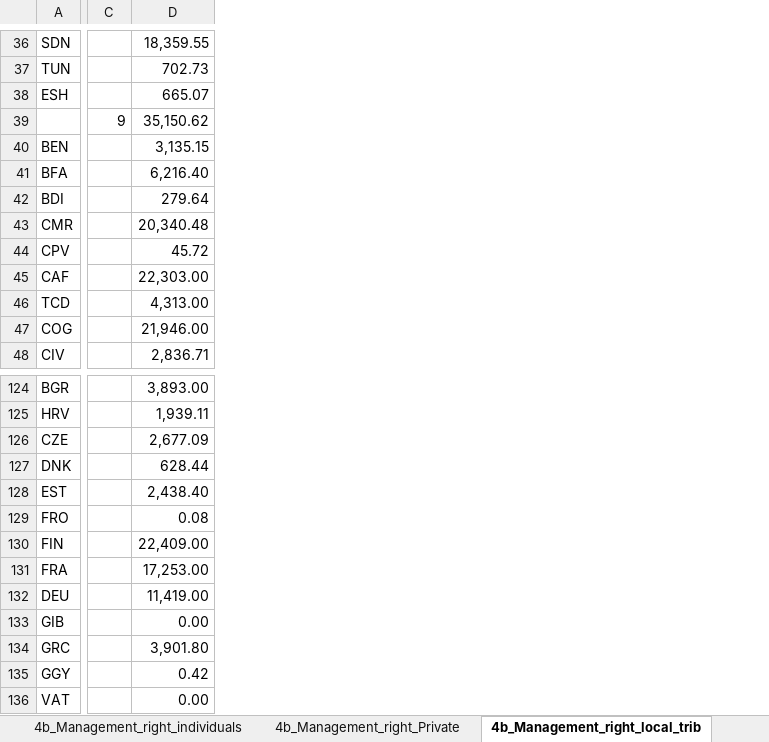
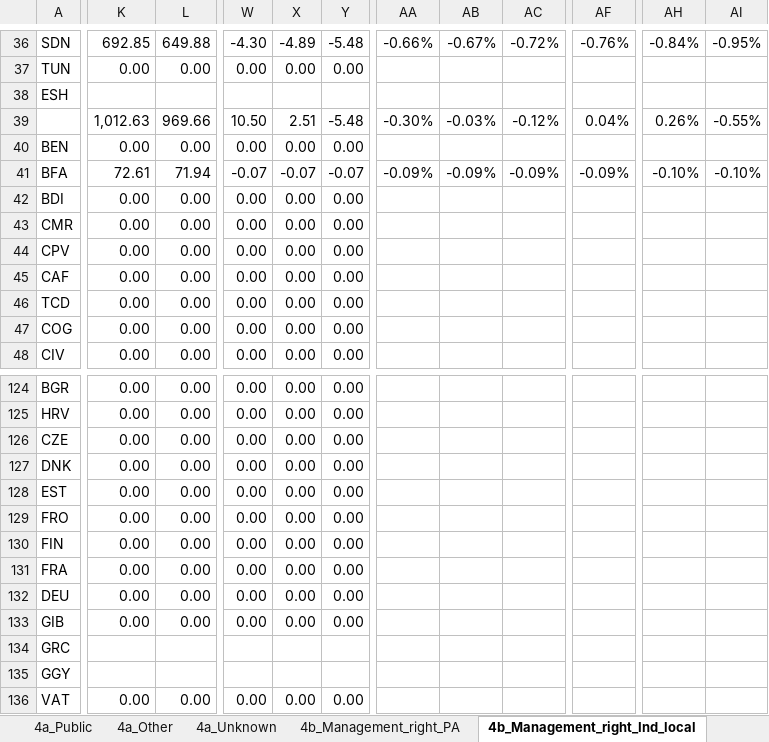
Before and after one commit to openforis/fra-platform, an Excel workbook: src/tools/uploadStaticFiles/staticFiles/fra/2025/dataDownload/4 Forest ownership and management rights en.xlsx, sheet 4b_Management_right_Ind_local, drawn as a sheet; only a part is shown, gaps mark what is left out; values as stored, in another font and other column widths than the file's, no cell formats; conditional formats not drawn; removed rows and columns are numbered as before the commit, all else as after; rows hold the shown columns only; the diff covers the shown part only; the diff names each change by its address in the sheet, - before the commit and + after, or states it on an @@ line.

```diff
--- a/src/tools/uploadStaticFiles/staticFiles/fra/2025/dataDownload/4 Forest ownership and management rights en.xlsx (sheet 4b_Management_right_Ind_local)
+++ b/src/tools/uploadStaticFiles/staticFiles/fra/2025/dataDownload/4 Forest ownership and management rights en.xlsx (sheet 4b_Management_right_Ind_local)
-sheet tab: 4b_Management_right_local_trib
+sheet tab: 4b_Management_right_Ind_local
-sheet tab: 4b_Management_right_individuals
-sheet tab: 4b_Management_right_Private
+sheet tab: 4a_Unknown
-column C, empty
-column D, rows 36-38: 18,359.55 | 702.73 | 665.07; rows 41-48: 6,216.40 | 279.64 | 20,340.48 | 45.72 | 22,303.00 | 4,313.00 | 21,946.00 | 2,836.71; rows 124-136: 3,893.00 | 1,939.11 | 2,677.09 | 628.44 | 2,438.40 | 0.08 | 22,409.00 | 17,253.00 | 11,419.00 | 0.00 | 3,901.80 | 0.42 | 0.00
+column K, rows 36-37: 692.85 | 0.00; row 40: 0.00; rows 42-48: all 0.00; rows 124-136: 0.00 | 0.00 | 0.00 | 0.00 | 0.00 | 0.00 | 0.00 | 0.00 | 0.00 | 0.00 |  |  | 0.00
+column L, rows 36-37: 649.88 | 0.00; row 40: 0.00; rows 42-48: all 0.00; rows 124-136: 0.00 | 0.00 | 0.00 | 0.00 | 0.00 | 0.00 | 0.00 | 0.00 | 0.00 | 0.00 |  |  | 0.00
+column W, rows 36-37: -4.30 | 0.00; row 40: 0.00; rows 42-48: all 0.00; rows 124-136: 0.00 | 0.00 | 0.00 | 0.00 | 0.00 | 0.00 | 0.00 | 0.00 | 0.00 | 0.00 |  |  | 0.00
+column X, rows 36-37: -4.89 | 0.00; row 40: 0.00; rows 42-48: all 0.00; rows 124-136: 0.00 | 0.00 | 0.00 | 0.00 | 0.00 | 0.00 | 0.00 | 0.00 | 0.00 | 0.00 |  |  | 0.00
+column Y, rows 36-37: -5.48 | 0.00; row 40: 0.00; rows 42-48: all 0.00; rows 124-136: 0.00 | 0.00 | 0.00 | 0.00 | 0.00 | 0.00 | 0.00 | 0.00 | 0.00 | 0.00 |  |  | 0.00
+column AA, row 36: -0.66%
+column AB, row 36: -0.67%
+column AC, row 36: -0.72%
+column AF, row 36: -0.76%
+column AH, row 36: -0.84%
+column AI, row 36: -0.95%
-row 39:  | 9 | 35,150.62
-row 40: BEN |  | 3,135.15
+row 39:  | 1,012.63 | 969.66 | 10.50 | 2.51 | -5.48 | -0.30% | -0.03% | -0.12% | 0.04% | 0.26% | -0.55%
-A40: BFA
+A40: BEN
+row 41: BFA | 72.61 | 71.94 | -0.07 | -0.07 | -0.07 | -0.09% | -0.09% | -0.09% | -0.09% | -0.10% | -0.10%
```
Also changed, not shown: 19 added rows, 19 removed rows, 4 added columns, 6 removed columns, 688 edited cells and merged cells elsewhere in this sheet, sheet 4a_Public, sheet 4b_Management_right_PA, sheet 4a_Other, sheet 4a_Private, sheet 4b_Management_right_other, sheet Introduction, 1 more sheet, other sheet tabs, cell formats, charts or pictures, src/tools/uploadStaticFiles/staticFiles/fra/2025/dataDownload/3 Forest designation and management en.xlsx, src/tools/uploadStaticFiles/staticFiles/fra/2025/dataDownload/6 Permanent forest estate en.xlsx, 7 other files.
